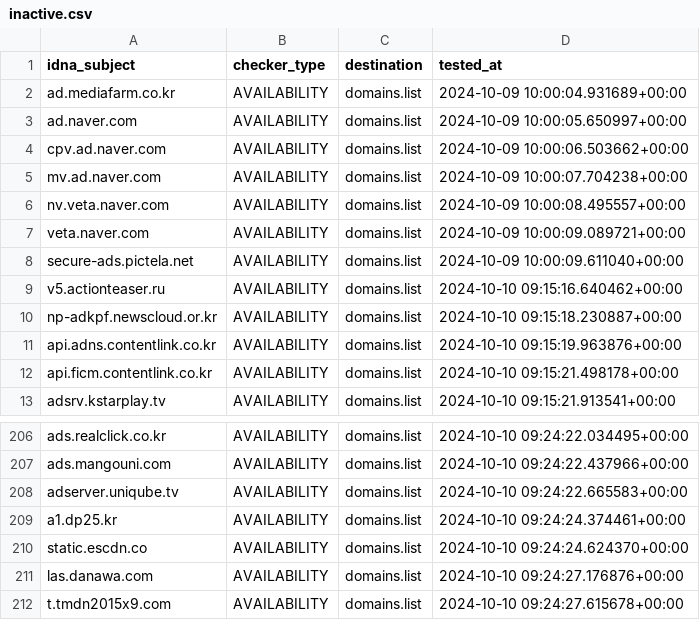
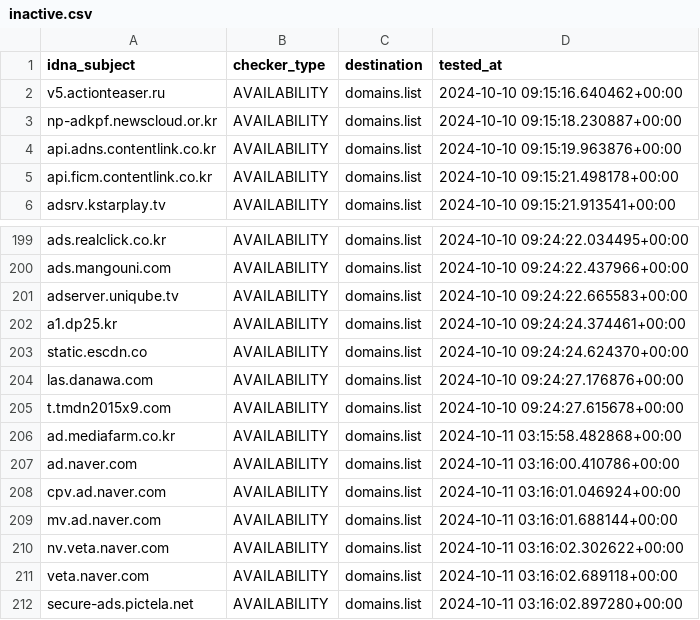
Before and after one commit to Ultimate-Hosts-Blacklist/YousList, a CSV file: .pyfunceble/inactive.csv, drawn as a sheet; only a part is shown, gaps mark what is left out; removed rows and columns are numbered as before the commit, all else as after; the diff names each change by its address in the sheet, - before the commit and + after, or states it on an @@ line.

```diff
--- a/.pyfunceble/inactive.csv
+++ b/.pyfunceble/inactive.csv
-row 2: ad.mediafarm.co.kr | AVAILABILITY | domains.list | 2024-10-09 10:00:04.931689+00:00
-row 3: ad.naver.com | AVAILABILITY | domains.list | 2024-10-09 10:00:05.650997+00:00
-row 4: cpv.ad.naver.com | AVAILABILITY | domains.list | 2024-10-09 10:00:06.503662+00:00
-row 5: mv.ad.naver.com | AVAILABILITY | domains.list | 2024-10-09 10:00:07.704238+00:00
-row 6: nv.veta.naver.com | AVAILABILITY | domains.list | 2024-10-09 10:00:08.495557+00:00
-row 7: veta.naver.com | AVAILABILITY | domains.list | 2024-10-09 10:00:09.089721+00:00
-row 8: secure-ads.pictela.net | AVAILABILITY | domains.list | 2024-10-09 10:00:09.611040+00:00
+row 206: ad.mediafarm.co.kr | AVAILABILITY | domains.list | 2024-10-11 03:15:58.482868+00:00
+row 207: ad.naver.com | AVAILABILITY | domains.list | 2024-10-11 03:16:00.410786+00:00
+row 208: cpv.ad.naver.com | AVAILABILITY | domains.list | 2024-10-11 03:16:01.046924+00:00
+row 209: mv.ad.naver.com | AVAILABILITY | domains.list | 2024-10-11 03:16:01.688144+00:00
+row 210: nv.veta.naver.com | AVAILABILITY | domains.list | 2024-10-11 03:16:02.302622+00:00
+row 211: veta.naver.com | AVAILABILITY | domains.list | 2024-10-11 03:16:02.689118+00:00
+row 212: secure-ads.pictela.net | AVAILABILITY | domains.list | 2024-10-11 03:16:02.897280+00:00
```
Also changed, not shown: 16 other files.
